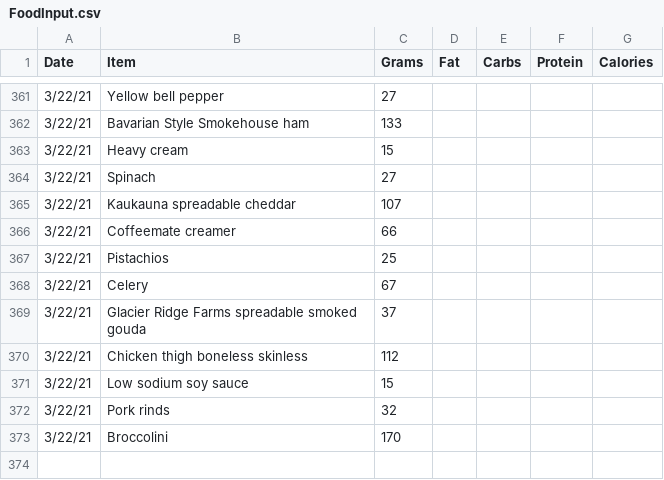
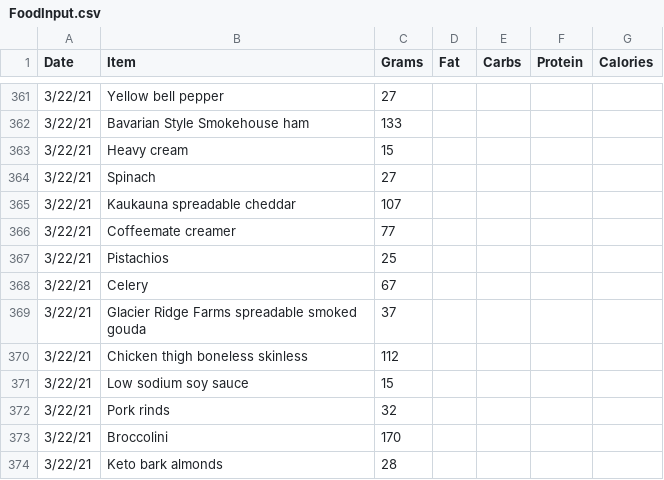
Before and after one commit to tbcombs/Food, a CSV file: FoodInput.csv, drawn as a sheet; only a part is shown, gaps mark what is left out.

Commit message:
Update FoodInput.csv

```diff
--- a/FoodInput.csv
+++ b/FoodInput.csv
@@ -365,3 +365,3 @@ Date,Item,Grams,Fat,Carbs,Protein,Calories
 3/22/21,Kaukauna spreadable cheddar,107,,,,
-3/22/21,Coffeemate creamer,66,,,,
+3/22/21,Coffeemate creamer,77,,,,
 3/22/21,Pistachios,25,,,,
@@ -373 +373,2 @@ Date,Item,Grams,Fat,Carbs,Protein,Calories
 3/22/21,Broccolini,170,,,,
+3/22/21,Keto bark almonds,28,,,,
```
